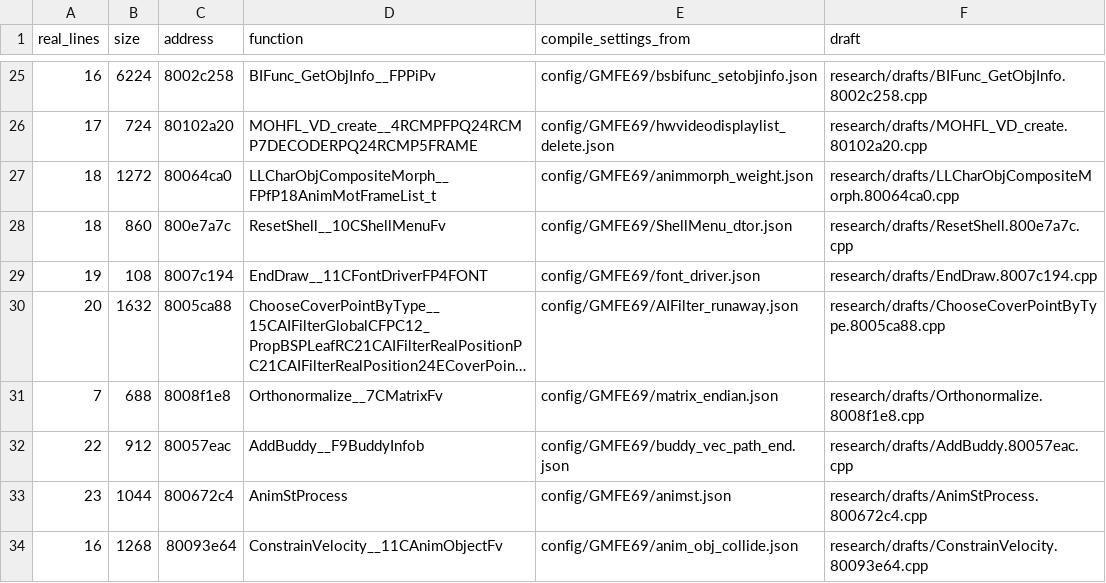
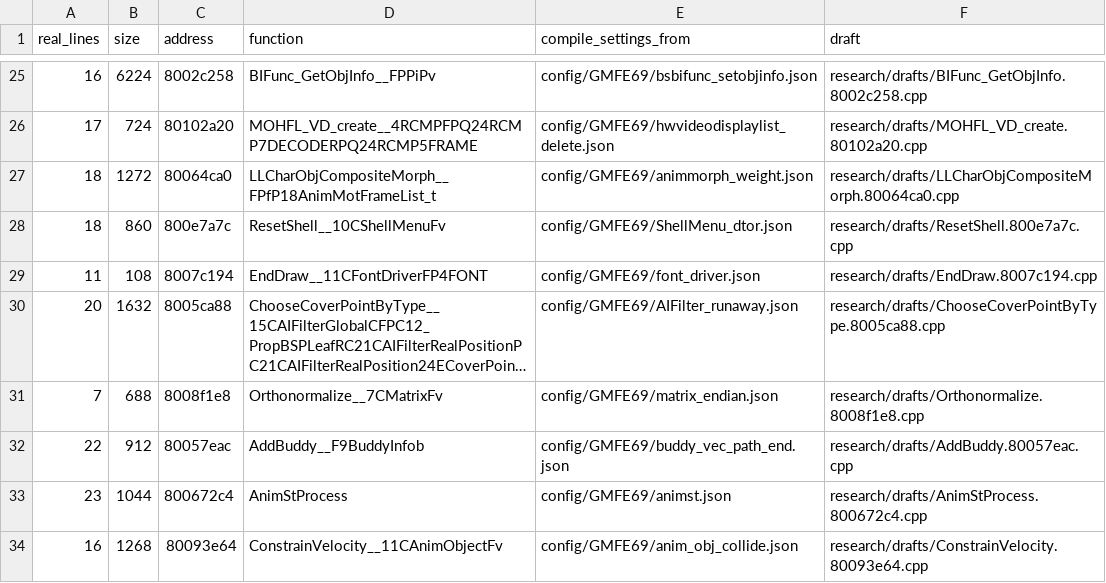
Before and after one commit to kyleckroeger/moh-frontline-decomp, a TSV file: research/drafts/index.tsv, drawn as a sheet; only a part is shown, gaps mark what is left out; long unchanged cells end in …; the diff names each change by its address in the sheet, - before the commit and + after, or states it on an @@ line.

```diff
--- a/research/drafts/index.tsv
+++ b/research/drafts/index.tsv
-A29 (real_lines): 19
+A29 (real_lines): 11
```
Also changed, not shown: 3 other files.
